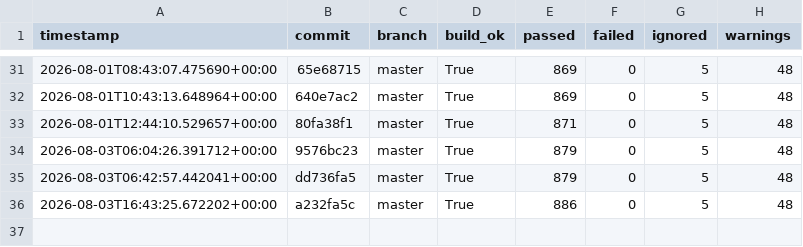
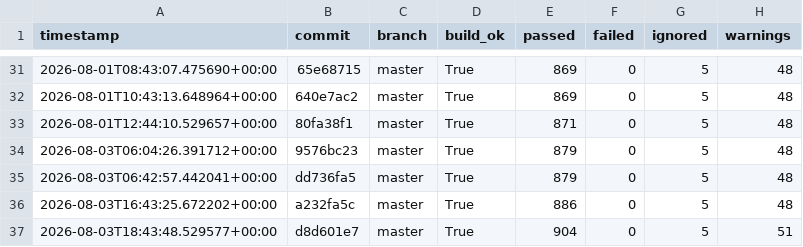
Before and after one commit to hiwavebrowser/hiwave-linux, a CSV file: metrics/history.csv, drawn as a sheet; only a part is shown, gaps mark what is left out; the diff names each change by its address in the sheet, - before the commit and + after, or states it on an @@ line.

```diff
--- a/metrics/history.csv
+++ b/metrics/history.csv
+row 37: 2026-08-03T18:43:48.529577+00:00 | d8d601e7 | master | True | 904 | 0 | 5 | 51
```
Also changed, not shown: 1 other file.
